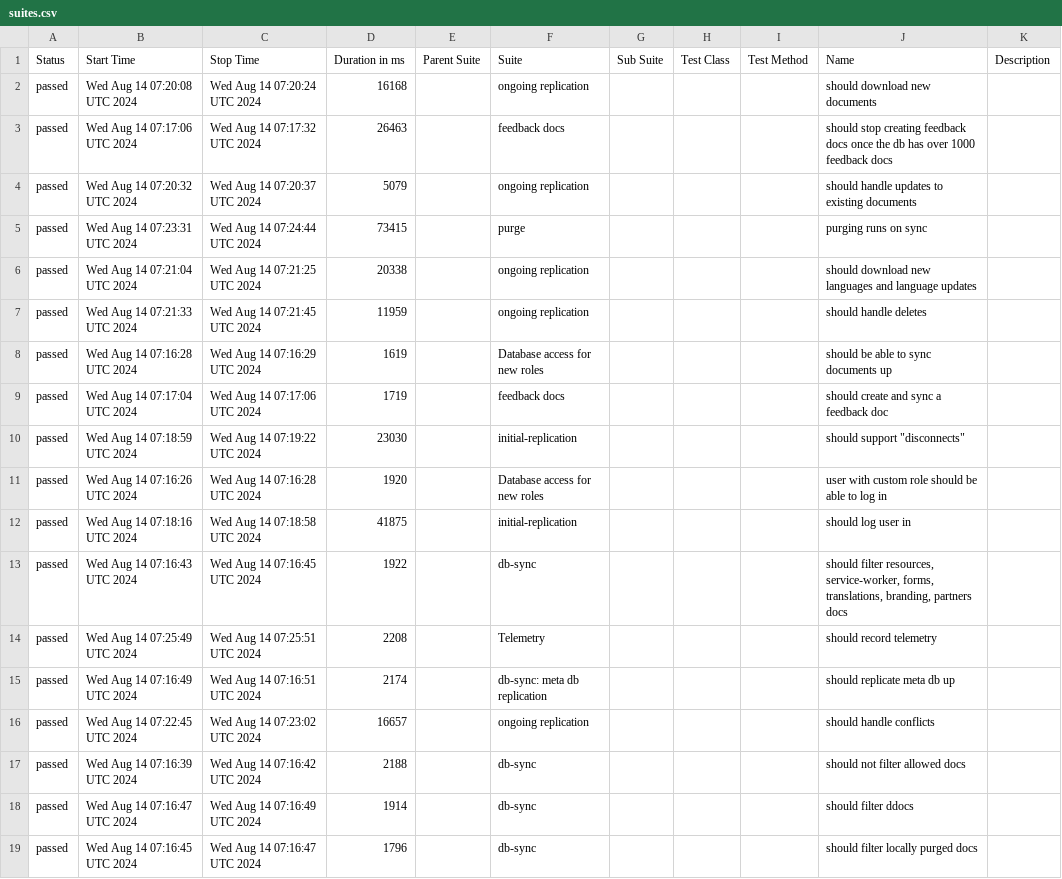
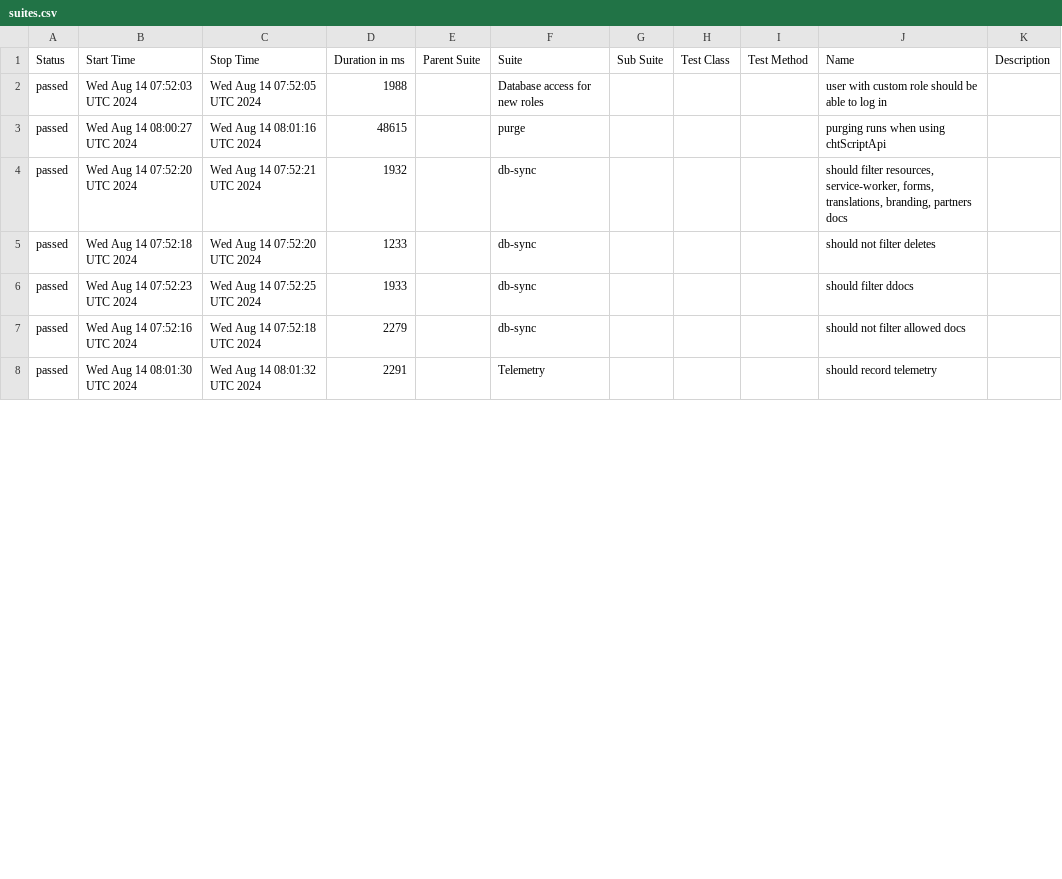
Before and after one commit to medic/build-history, a CSV file: cht-core/allure/ci-webdriver-default-data/allure-report/data/suites.csv, drawn as a sheet; only a part is shown; the diff covers the shown part only.

```diff
--- a/cht-core/allure/ci-webdriver-default-data/allure-report/data/suites.csv
+++ b/cht-core/allure/ci-webdriver-default-data/allure-report/data/suites.csv
@@ -1,19 +1,8 @@
 "Status","Start Time","Stop Time","Duration in ms","Parent Suite","Suite","Sub Suite","Test Class","Test Method","Name","Description"
-"passed","Wed Aug 14 07:20:08 UTC 2024","Wed Aug 14 07:20:24 UTC 2024","16168","","ongoing replication","","","","should download new documents ",""
-"passed","Wed Aug 14 07:17:06 UTC 2024","Wed Aug 14 07:17:32 UTC 2024","26463","","feedback docs","","","","should stop creating feedback docs once the db has over 1000 feedback docs",""
-"passed","Wed Aug 14 07:20:32 UTC 2024","Wed Aug 14 07:20:37 UTC 2024","5079","","ongoing replication","","","","should handle updates to existing documents",""
-"passed","Wed Aug 14 07:23:31 UTC 2024","Wed Aug 14 07:24:44 UTC 2024","73415","","purge","","","","purging runs on sync",""
-"passed","Wed Aug 14 07:21:04 UTC 2024","Wed Aug 14 07:21:25 UTC 2024","20338","","ongoing replication","","","","should download new languages and language updates",""
-"passed","Wed Aug 14 07:21:33 UTC 2024","Wed Aug 14 07:21:45 UTC 2024","11959","","ongoing replication","","","","should handle deletes",""
-"passed","Wed Aug 14 07:16:28 UTC 2024","Wed Aug 14 07:16:29 UTC 2024","1619","","Database access for new roles","","","","should be able to sync documents up",""
-"passed","Wed Aug 14 07:17:04 UTC 2024","Wed Aug 14 07:17:06 UTC 2024","1719","","feedback docs","","","","should create and sync a feedback doc",""
-"passed","Wed Aug 14 07:18:59 UTC 2024","Wed Aug 14 07:19:22 UTC 2024","23030","","initial-replication","","","","should support ""disconnects""",""
-"passed","Wed Aug 14 07:16:26 UTC 2024","Wed Aug 14 07:16:28 UTC 2024","1920","","Database access for new roles","","","","user with custom role should be able to log in",""
-"passed","Wed Aug 14 07:18:16 UTC 2024","Wed Aug 14 07:18:58 UTC 2024","41875","","initial-replication","","","","should log user in",""
-"passed","Wed Aug 14 07:16:43 UTC 2024","Wed Aug 14 07:16:45 UTC 2024","1922","","db-sync","","","","should filter resources, service-worker, forms, translations, branding, partners docs",""
-"passed","Wed Aug 14 07:25:49 UTC 2024","Wed Aug 14 07:25:51 UTC 2024","2208","","Telemetry","","","","should record telemetry",""
-"passed","Wed Aug 14 07:16:49 UTC 2024","Wed Aug 14 07:16:51 UTC 2024","2174","","db-sync: meta db replication","","","","should replicate meta db up",""
-"passed","Wed Aug 14 07:22:45 UTC 2024","Wed Aug 14 07:23:02 UTC 2024","16657","","ongoing replication","","","","should handle conflicts",""
-"passed","Wed Aug 14 07:16:39 UTC 2024","Wed Aug 14 07:16:42 UTC 2024","2188","","db-sync","","","","should not filter allowed docs",""
-"passed","Wed Aug 14 07:16:47 UTC 2024","Wed Aug 14 07:16:49 UTC 2024","1914","","db-sync","","","","should filter ddocs",""
-"passed","Wed Aug 14 07:16:45 UTC 2024","Wed Aug 14 07:16:47 UTC 2024","1796","","db-sync","","","","should filter locally purged docs",""
+"passed","Wed Aug 14 07:52:03 UTC 2024","Wed Aug 14 07:52:05 UTC 2024","1988","","Database access for new roles","","","","user with custom role should be able to log in",""
+"passed","Wed Aug 14 08:00:27 UTC 2024","Wed Aug 14 08:01:16 UTC 2024","48615","","purge","","","","purging runs when using chtScriptApi",""
+"passed","Wed Aug 14 07:52:20 UTC 2024","Wed Aug 14 07:52:21 UTC 2024","1932","","db-sync","","","","should filter resources, service-worker, forms, translations, branding, partners docs",""
+"passed","Wed Aug 14 07:52:18 UTC 2024","Wed Aug 14 07:52:20 UTC 2024","1233","","db-sync","","","","should not filter deletes",""
+"passed","Wed Aug 14 07:52:23 UTC 2024","Wed Aug 14 07:52:25 UTC 2024","1933","","db-sync","","","","should filter ddocs",""
+"passed","Wed Aug 14 07:52:16 UTC 2024","Wed Aug 14 07:52:18 UTC 2024","2279","","db-sync","","","","should not filter allowed docs",""
+"passed","Wed Aug 14 08:01:30 UTC 2024","Wed Aug 14 08:01:32 UTC 2024","2291","","Telemetry","","","","should record telemetry",""
```
Also changed, not shown: 11 added rows and 21 edited cells elsewhere in this file, cht-core/allure/ci-webdriver-default-data/allure-report/data/behaviors.csv, 46 other files.
